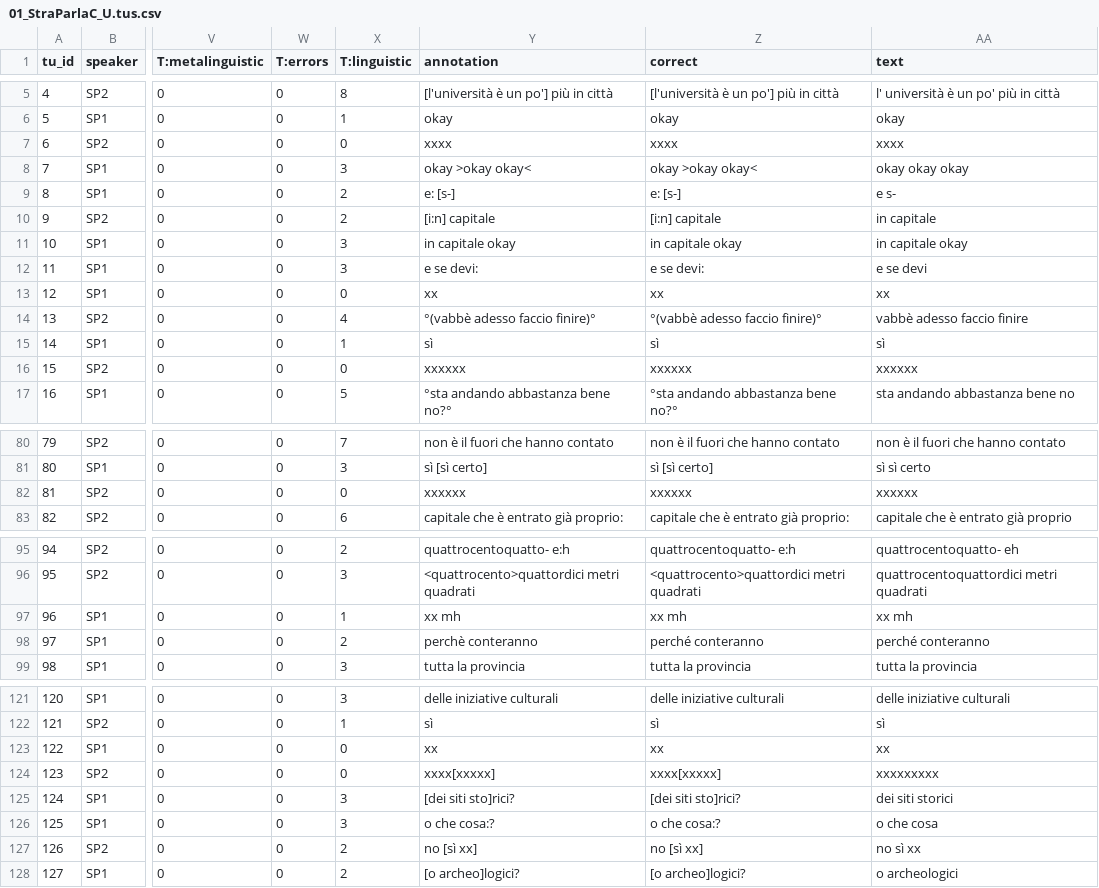
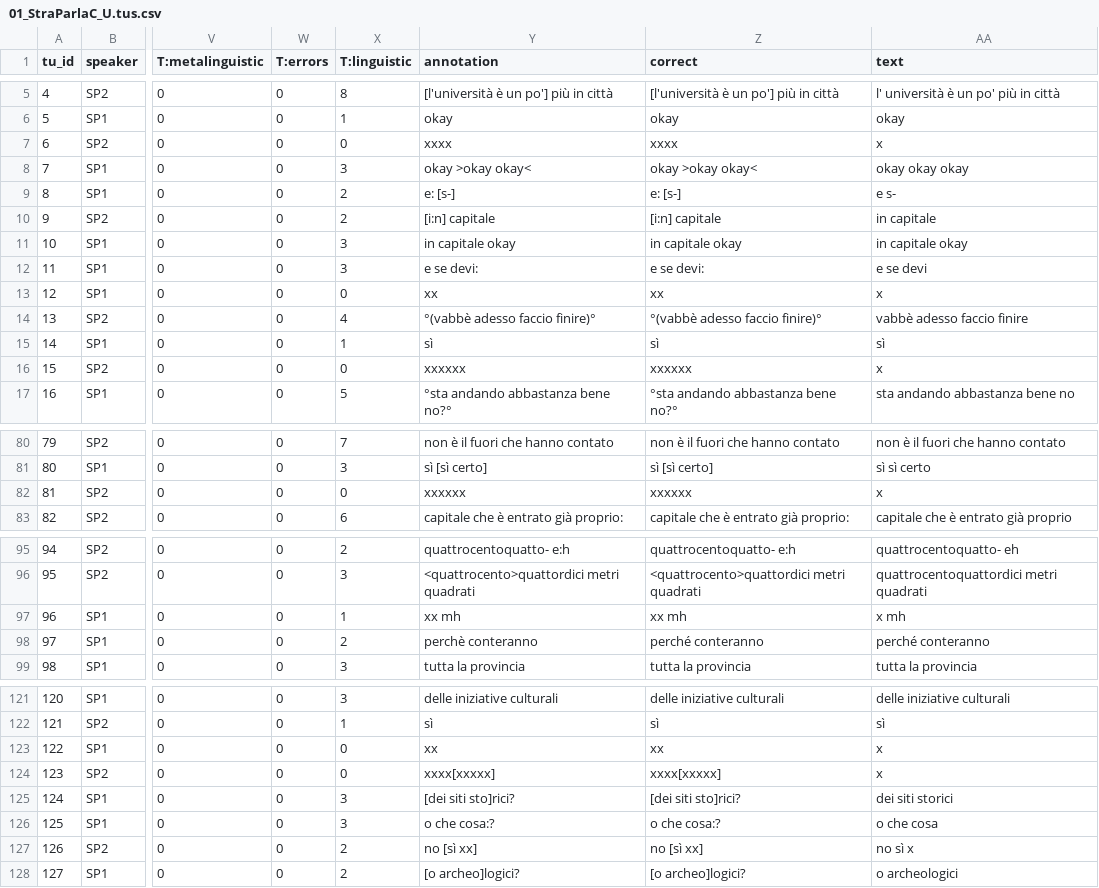
Before and after one commit to LaboratorioSperimentale/asr-assisted-transcription, a CSV file: data/output/01_StraParlaC_U.tus.csv, drawn as a sheet; only a part is shown, gaps mark what is left out; the diff names each change by its address in the sheet, - before the commit and + after, or states it on an @@ line.

```diff
--- a/data/output/01_StraParlaC_U.tus.csv
+++ b/data/output/01_StraParlaC_U.tus.csv
-AA7 (text): xxxx
+AA7 (text): x
-AA13 (text): xx
+AA13 (text): x
-AA16 (text): xxxxxx
+AA16 (text): x
-AA82 (text): xxxxxx
+AA82 (text): x
-AA97 (text): xx mh
+AA97 (text): x mh
-AA123 (text): xx
+AA123 (text): x
-AA124 (text): xxxxxxxxx
+AA124 (text): x
-AA127 (text): no sì xx
+AA127 (text): no sì x
```
Also changed, not shown: data/output/01_PastiB_V.tus.csv, data/output/02_PastiB_U.tus.csv, 44 other files.
